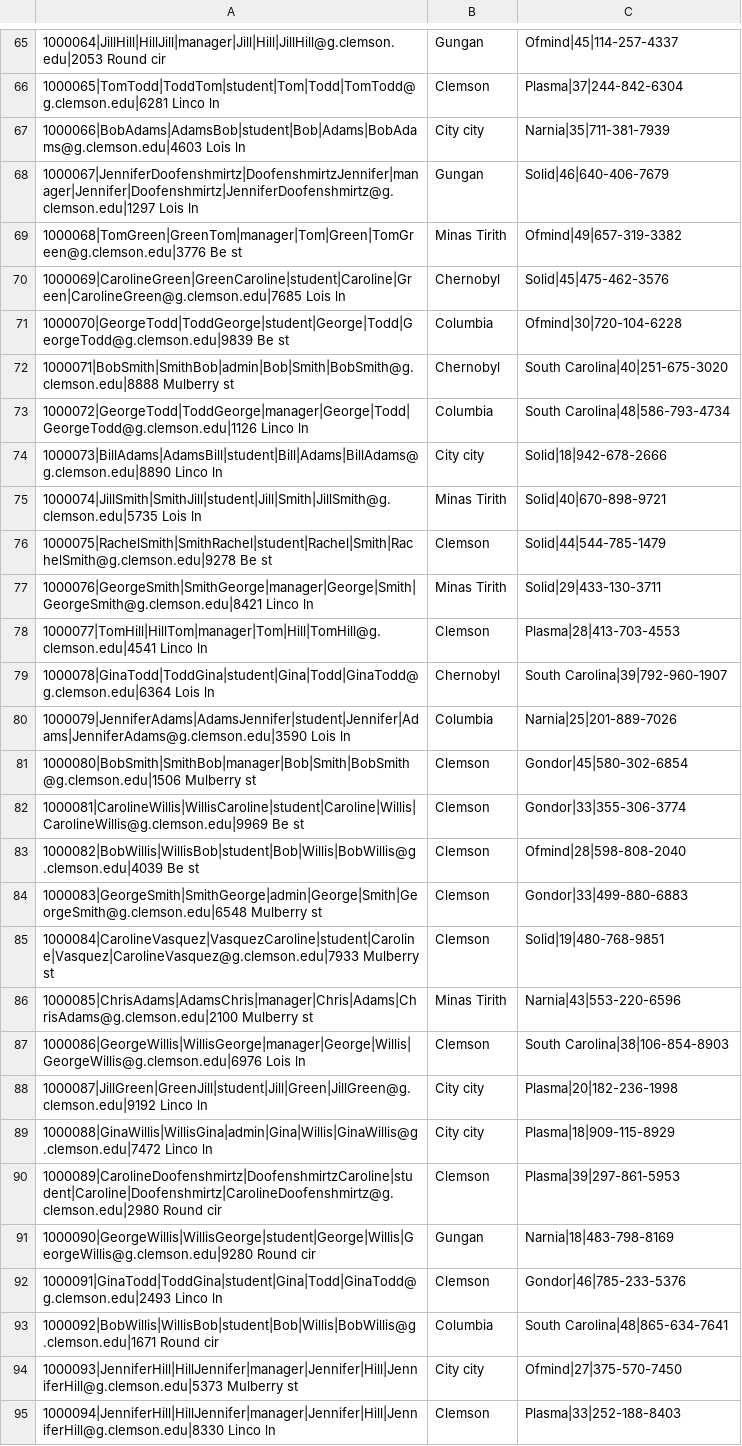
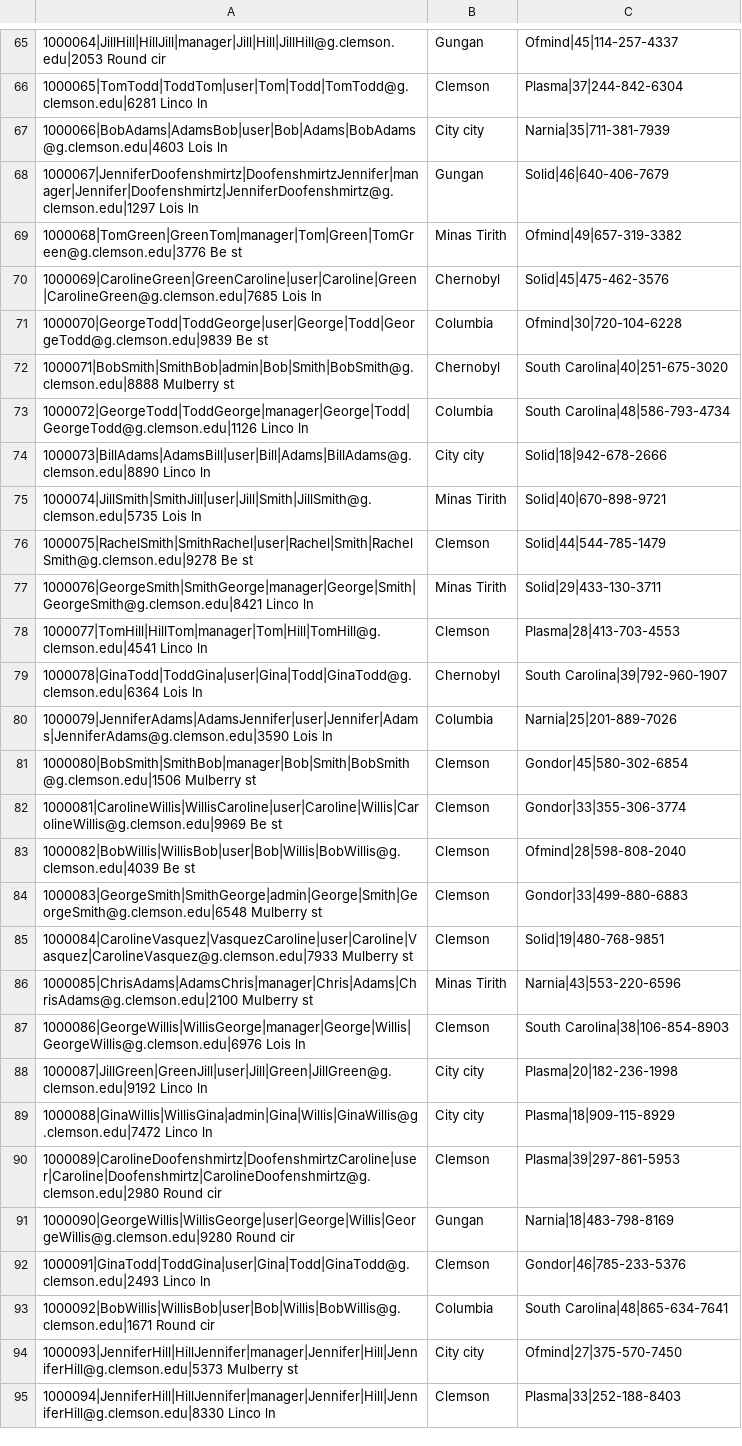
Before and after one commit to benCoomes/inst-rent, a CSV file: dbreset/test_data/student_big_data.csv, drawn as a sheet; only a part is shown, gaps mark what is left out; the diff covers the shown part only; the diff names each change by its address in the sheet, - before the commit and + after, or states it on an @@ line.

Commit message:
changed production dataset to say user instead of student

```diff
--- a/dbreset/test_data/student_big_data.csv
+++ b/dbreset/test_data/student_big_data.csv
-A66: 1000065|TomTodd|ToddTom|student|Tom|Todd|TomTodd@g.clemson.edu|6281 Linco ln
+A66: 1000065|TomTodd|ToddTom|user|Tom|Todd|TomTodd@g.clemson.edu|6281 Linco ln
-A67: 1000066|BobAdams|AdamsBob|student|Bob|Adams|BobAdams@g.clemson.edu|4603 Lois ln
+A67: 1000066|BobAdams|AdamsBob|user|Bob|Adams|BobAdams@g.clemson.edu|4603 Lois ln
-A70: 1000069|CarolineGreen|GreenCaroline|student|Caroline|Green|CarolineGreen@g.clemson.edu|7685 Lois ln
+A70: 1000069|CarolineGreen|GreenCaroline|user|Caroline|Green|CarolineGreen@g.clemson.edu|7685 Lois ln
-A71: 1000070|GeorgeTodd|ToddGeorge|student|George|Todd|GeorgeTodd@g.clemson.edu|9839 Be st
+A71: 1000070|GeorgeTodd|ToddGeorge|user|George|Todd|GeorgeTodd@g.clemson.edu|9839 Be st
-A74: 1000073|BillAdams|AdamsBill|student|Bill|Adams|BillAdams@g.clemson.edu|8890 Linco ln
+A74: 1000073|BillAdams|AdamsBill|user|Bill|Adams|BillAdams@g.clemson.edu|8890 Linco ln
-A75: 1000074|JillSmith|SmithJill|student|Jill|Smith|JillSmith@g.clemson.edu|5735 Lois ln
+A75: 1000074|JillSmith|SmithJill|user|Jill|Smith|JillSmith@g.clemson.edu|5735 Lois ln
-A76: 1000075|RachelSmith|SmithRachel|student|Rachel|Smith|RachelSmith@g.clemson.edu|9278 Be st
+A76: 1000075|RachelSmith|SmithRachel|user|Rachel|Smith|RachelSmith@g.clemson.edu|9278 Be st
-A79: 1000078|GinaTodd|ToddGina|student|Gina|Todd|GinaTodd@g.clemson.edu|6364 Lois ln
+A79: 1000078|GinaTodd|ToddGina|user|Gina|Todd|GinaTodd@g.clemson.edu|6364 Lois ln
-A80: 1000079|JenniferAdams|AdamsJennifer|student|Jennifer|Adams|JenniferAdams@g.clemson.edu|3590 Lois ln
+A80: 1000079|JenniferAdams|AdamsJennifer|user|Jennifer|Adams|JenniferAdams@g.clemson.edu|3590 Lois ln
-A82: 1000081|CarolineWillis|WillisCaroline|student|Caroline|Willis|CarolineWillis@g.clemson.edu|9969 Be st
+A82: 1000081|CarolineWillis|WillisCaroline|user|Caroline|Willis|CarolineWillis@g.clemson.edu|9969 Be st
-A83: 1000082|BobWillis|WillisBob|student|Bob|Willis|BobWillis@g.clemson.edu|4039 Be st
+A83: 1000082|BobWillis|WillisBob|user|Bob|Willis|BobWillis@g.clemson.edu|4039 Be st
-A85: 1000084|CarolineVasquez|VasquezCaroline|student|Caroline|Vasquez|CarolineVasquez@g.clemson.edu|7933 Mulberry st
+A85: 1000084|CarolineVasquez|VasquezCaroline|user|Caroline|Vasquez|CarolineVasquez@g.clemson.edu|7933 Mulberry st
-A88: 1000087|JillGreen|GreenJill|student|Jill|Green|JillGreen@g.clemson.edu|9192 Linco ln
+A88: 1000087|JillGreen|GreenJill|user|Jill|Green|JillGreen@g.clemson.edu|9192 Linco ln
-A90: 1000089|CarolineDoofenshmirtz|DoofenshmirtzCaroline|student|Caroline|Doofenshmirtz|CarolineDoofenshmirtz@g.clemson.edu|2980 Round cir
+A90: 1000089|CarolineDoofenshmirtz|DoofenshmirtzCaroline|user|Caroline|Doofenshmirtz|CarolineDoofenshmirtz@g.clemson.edu|2980 Round cir
-A91: 1000090|GeorgeWillis|WillisGeorge|student|George|Willis|GeorgeWillis@g.clemson.edu|9280 Round cir
+A91: 1000090|GeorgeWillis|WillisGeorge|user|George|Willis|GeorgeWillis@g.clemson.edu|9280 Round cir
-A92: 1000091|GinaTodd|ToddGina|student|Gina|Todd|GinaTodd@g.clemson.edu|2493 Linco ln
+A92: 1000091|GinaTodd|ToddGina|user|Gina|Todd|GinaTodd@g.clemson.edu|2493 Linco ln
-A93: 1000092|BobWillis|WillisBob|student|Bob|Willis|BobWillis@g.clemson.edu|1671 Round cir
+A93: 1000092|BobWillis|WillisBob|user|Bob|Willis|BobWillis@g.clemson.edu|1671 Round cir
```
Also changed, not shown: 62 edited cells elsewhere in this file, 3 other files.
